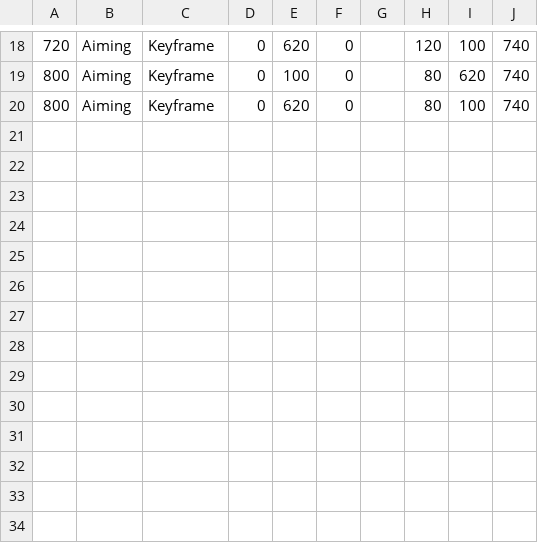
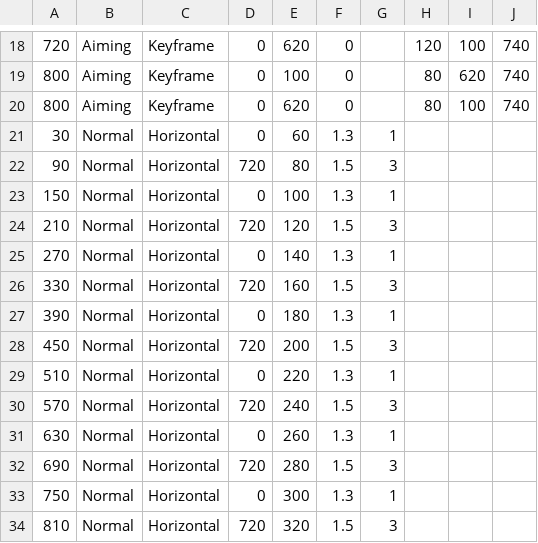
Before and after one commit to AStudy/Tokko, a CSV file: TOKKO/data/tokkoData.csv, drawn as a sheet; only a part is shown, gaps mark what is left out.

Commit message:
ステージ３(ただ敵が上から撃ってくるだけのステージの改良)

```diff
--- a/TOKKO/data/tokkoData.csv
+++ b/TOKKO/data/tokkoData.csv
@@ -20 +20,15 @@
 800,Aiming,Keyframe,0,620,0,,80,100,740
+30,Normal,Horizontal,0,60,1.3,1
+90,Normal,Horizontal,720,80,1.5,3
+150,Normal,Horizontal,0,100,1.3,1
+210,Normal,Horizontal,720,120,1.5,3
+270,Normal,Horizontal,0,140,1.3,1
+330,Normal,Horizontal,720,160,1.5,3
+390,Normal,Horizontal,0,180,1.3,1
+450,Normal,Horizontal,720,200,1.5,3
+510,Normal,Horizontal,0,220,1.3,1
+570,Normal,Horizontal,720,240,1.5,3
+630,Normal,Horizontal,0,260,1.3,1
+690,Normal,Horizontal,720,280,1.5,3
+750,Normal,Horizontal,0,300,1.3,1
+810,Normal,Horizontal,720,320,1.5,3
```
